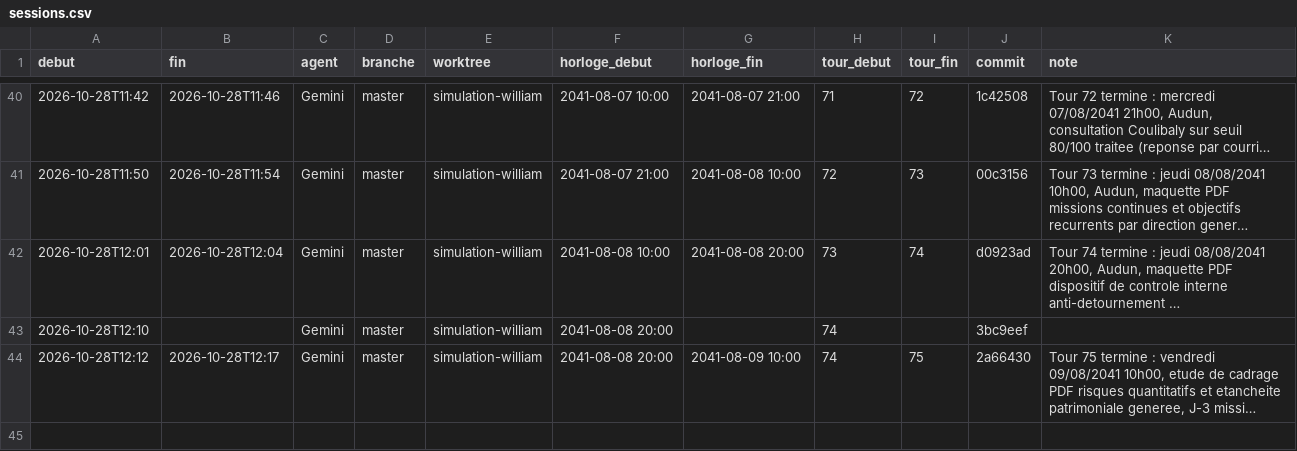
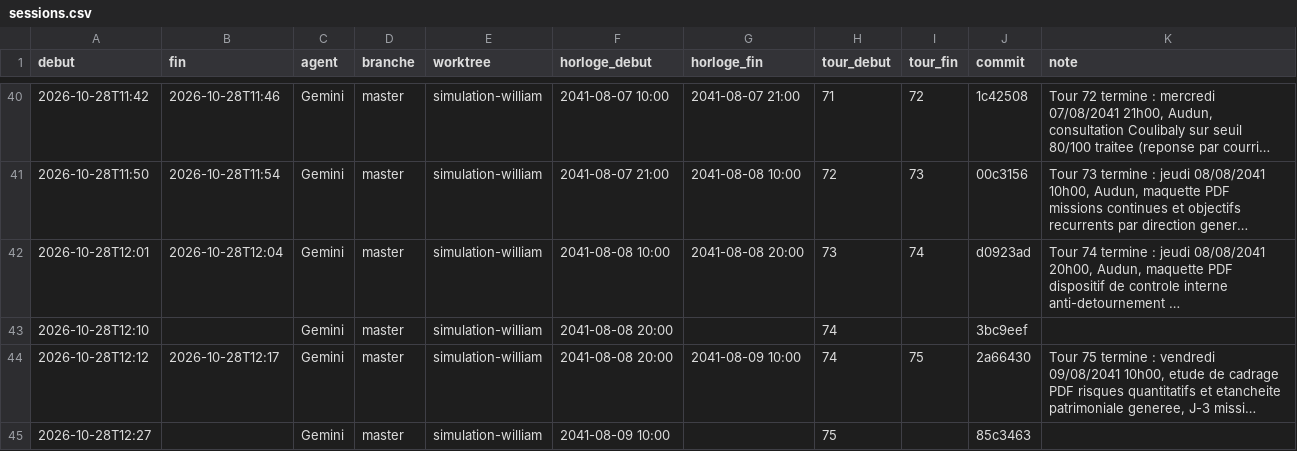
Before and after one commit to ossimiossimiwilliam10-cyber/simulation-william, a CSV file: memoire/sessions.csv, drawn as a sheet; only a part is shown, gaps mark what is left out; long unchanged cells end in …; the diff names each change by its address in the sheet, - before the commit and + after, or states it on an @@ line.

Commit message:
Tour 76 : vendredi 09/08/2041 16h00, maquette equipes operationnelles niveaux 3-4 (PDF), open banking connecte, bagages boucles, verifier_texte_joueur OK

```diff
--- a/memoire/sessions.csv
+++ b/memoire/sessions.csv
+row 45: 2026-10-28T12:27 |  | Gemini | master | simulation-william | 2041-08-09 10:00 |  | 75 |  | 85c3463
```
Also changed, not shown: 15 other files.
